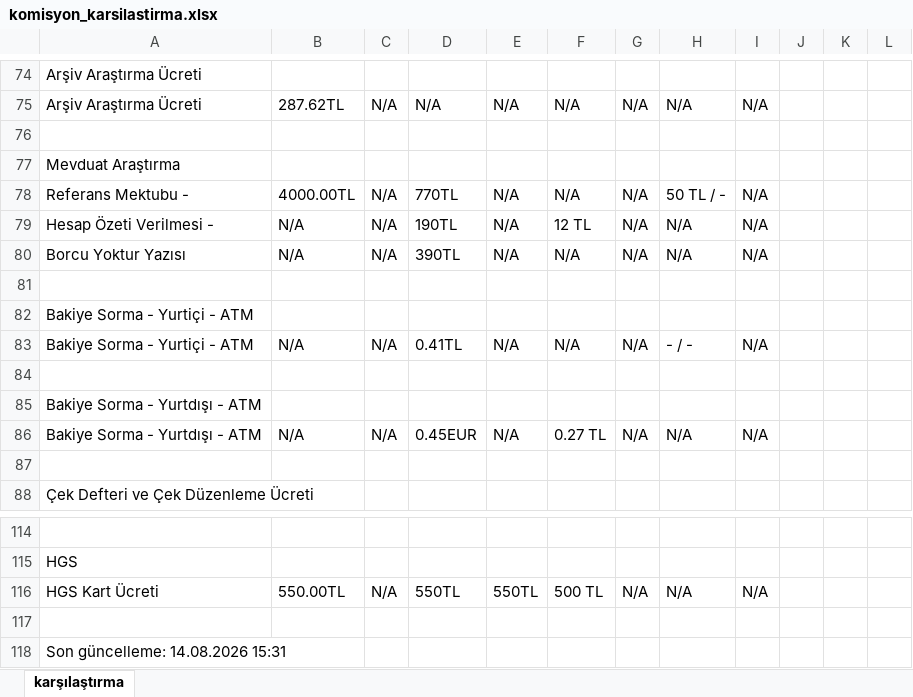
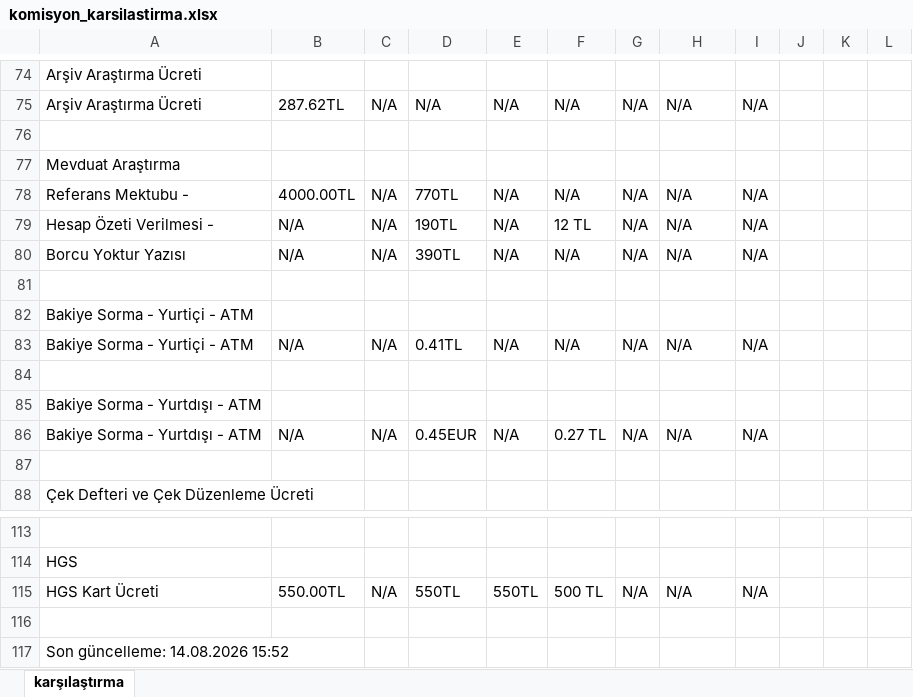
Before and after one commit to ozgeyamc/banka_komisyon_karsilastirma, an Excel workbook: komisyon_karsilastirma.xlsx, sheet karşılaştırma, drawn as a sheet; only a part is shown, gaps mark what is left out; values as stored, in another font and other column widths than the file's, no cell formats; addresses are those after the commit; the diff covers the shown part only; the diff names each change by its address in the sheet, - before the commit and + after, or states it on an @@ line.

```diff
--- a/komisyon_karsilastirma.xlsx (sheet karşılaştırma)
+++ b/komisyon_karsilastirma.xlsx (sheet karşılaştırma)
-H78: 50 TL / -
+H78: N/A
-H83: - / -
+H83: N/A
-A117: Son güncelleme: 14.08.2026 15:31
+A117: Son güncelleme: 14.08.2026 15:52
```
Also changed, not shown: 3 added rows, 4 removed rows and 26 edited cells elsewhere in this sheet, cell formats.
